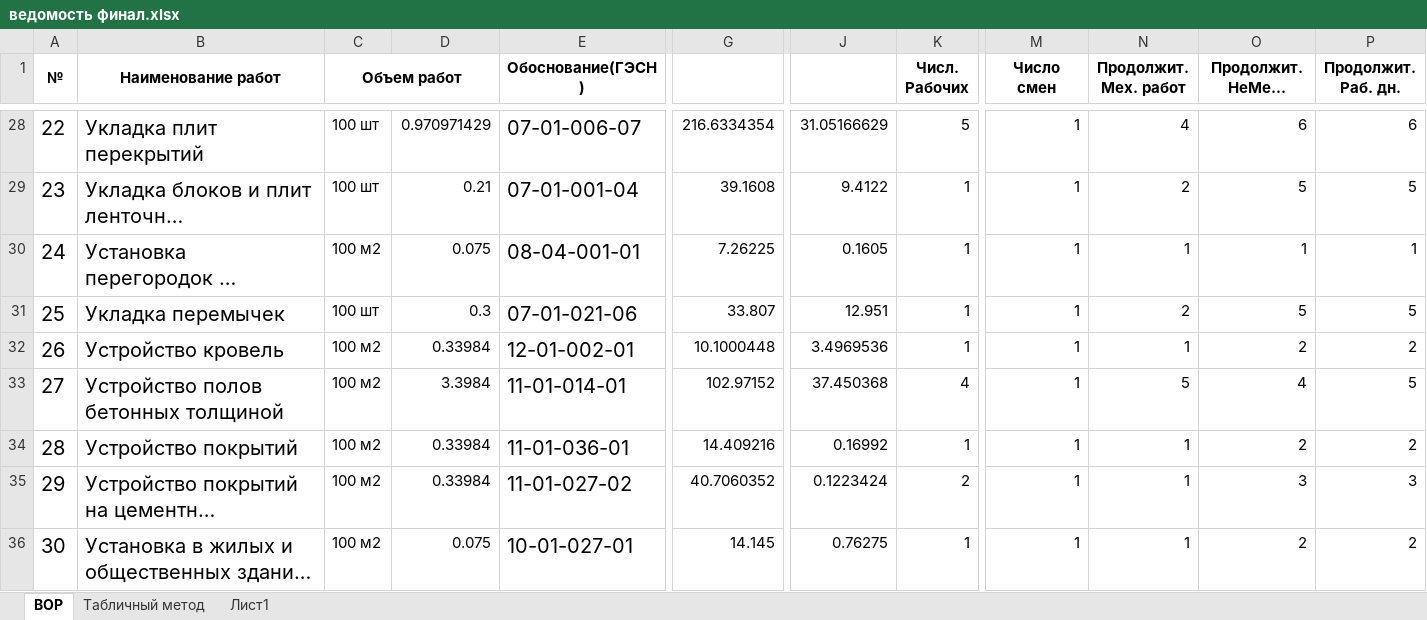
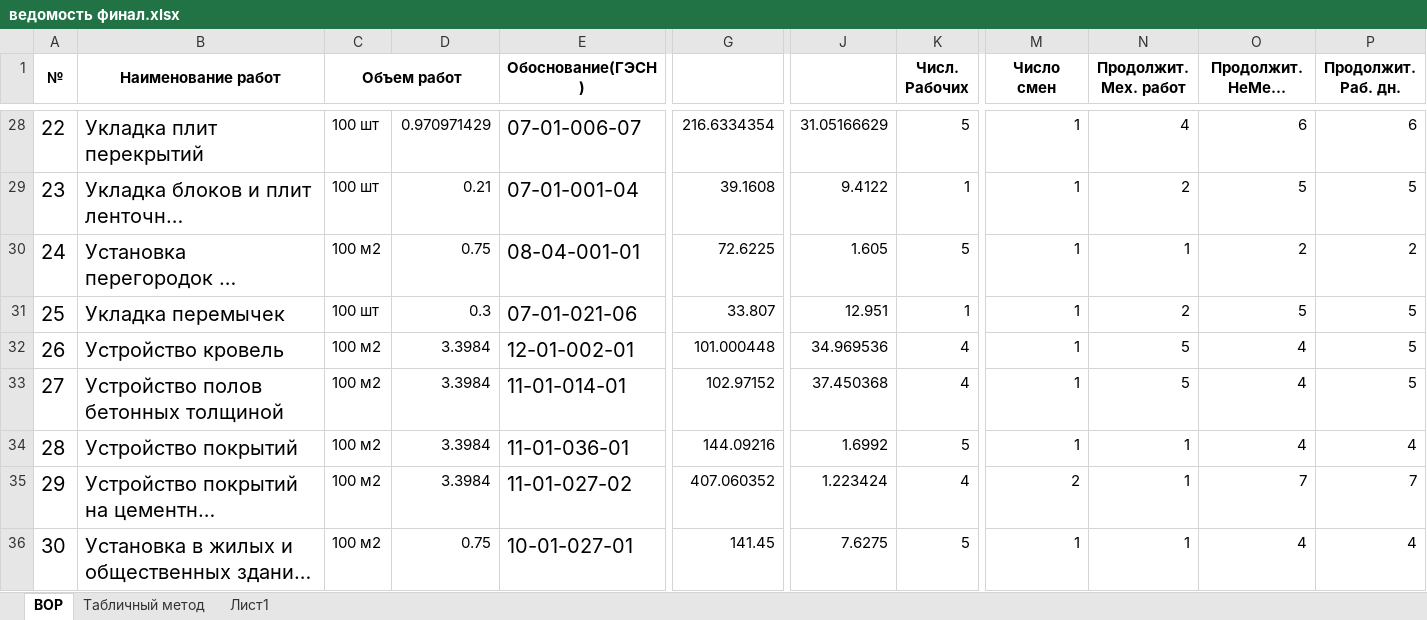
Before and after one commit to iliodium/MSProject_auto, an Excel workbook: файлы/ведомость финал.xlsx, sheet ВОР, drawn as a sheet; only a part is shown, gaps mark what is left out; long unchanged cells end in …; values as stored, in another font and other column widths than the file's, no borders; charts and pictures not drawn; the diff covers the shown part only; the diff names each change by its address in the sheet, - before the commit and + after, or states it on an @@ line.

```diff
--- a/файлы/ведомость финал.xlsx (sheet ВОР)
+++ b/файлы/ведомость финал.xlsx (sheet ВОР)
-D30: 0.075
+D30: 0.75
-G30: 7.26225
+G30: 72.6225
-J30: 0.1605
+J30: 1.605
-K30 (Числ. Рабочих): 1
+K30 (Числ. Рабочих): 5
-O30 (Продолжит. НеМех. работ): 1
+O30 (Продолжит. НеМех. работ): 2
-P30 (Продолжит. Раб. дн.): 1
+P30 (Продолжит. Раб. дн.): 2
-D32: 0.33984
+D32: 3.3984
-G32: 10.1000448
+G32: 101.000448
-J32: 3.4969536
+J32: 34.969536
-K32 (Числ. Рабочих): 1
+K32 (Числ. Рабочих): 4
-N32 (Продолжит. Мех. работ): 1
+N32 (Продолжит. Мех. работ): 5
-O32 (Продолжит. НеМех. работ): 2
+O32 (Продолжит. НеМех. работ): 4
-P32 (Продолжит. Раб. дн.): 2
+P32 (Продолжит. Раб. дн.): 5
-D34:D35: 0.33984
+D34:D35: 3.3984
-G34: 14.409216
+G34: 144.09216
-J34: 0.16992
+J34: 1.6992
-K34 (Числ. Рабочих): 1
+K34 (Числ. Рабочих): 5
-O34 (Продолжит. НеМех. работ): 2
+O34 (Продолжит. НеМех. работ): 4
-P34 (Продолжит. Раб. дн.): 2
+P34 (Продолжит. Раб. дн.): 4
-G35: 40.7060352
+G35: 407.060352
-J35: 0.1223424
+J35: 1.223424
-K35 (Числ. Рабочих): 2
+K35 (Числ. Рабочих): 4
-M35 (Число смен): 1
+M35 (Число смен): 2
-O35 (Продолжит. НеМех. работ): 3
+O35 (Продолжит. НеМех. работ): 7
-P35 (Продолжит. Раб. дн.): 3
+P35 (Продолжит. Раб. дн.): 7
-D36: 0.075
+D36: 0.75
-G36: 14.145
+G36: 141.45
-J36: 0.76275
+J36: 7.6275
-K36 (Числ. Рабочих): 1
+K36 (Числ. Рабочих): 5
-O36 (Продолжит. НеМех. работ): 2
+O36 (Продолжит. НеМех. работ): 4
-P36 (Продолжит. Раб. дн.): 2
+P36 (Продолжит. Раб. дн.): 4
```
Also changed, not shown: 1 added row, 1 removed row and 113 edited cells elsewhere in this sheet, formulas that keep their value, Материалы.xlsx, 7 other files.
